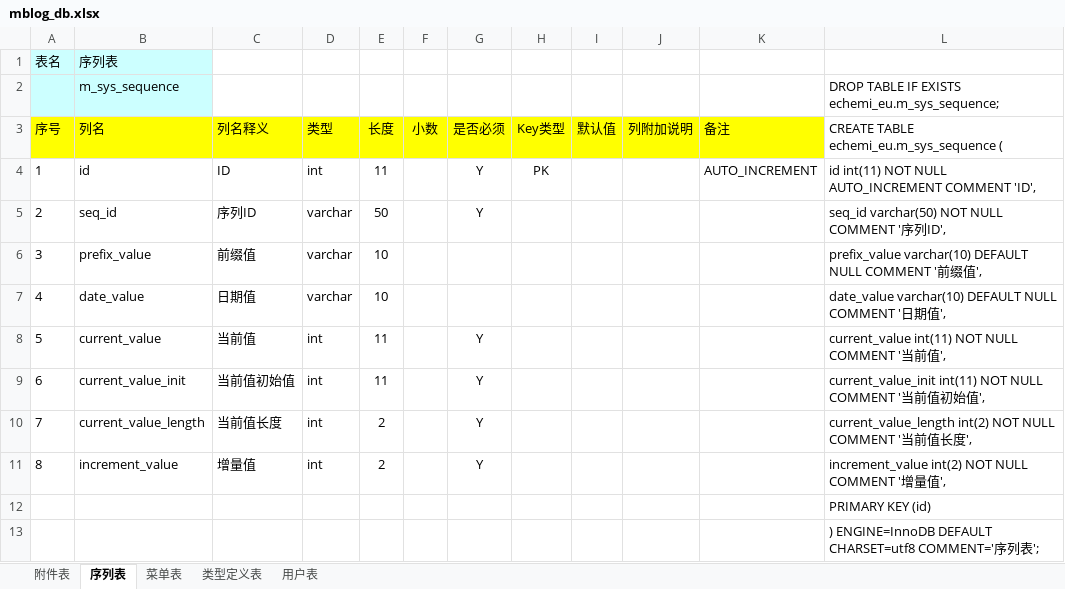
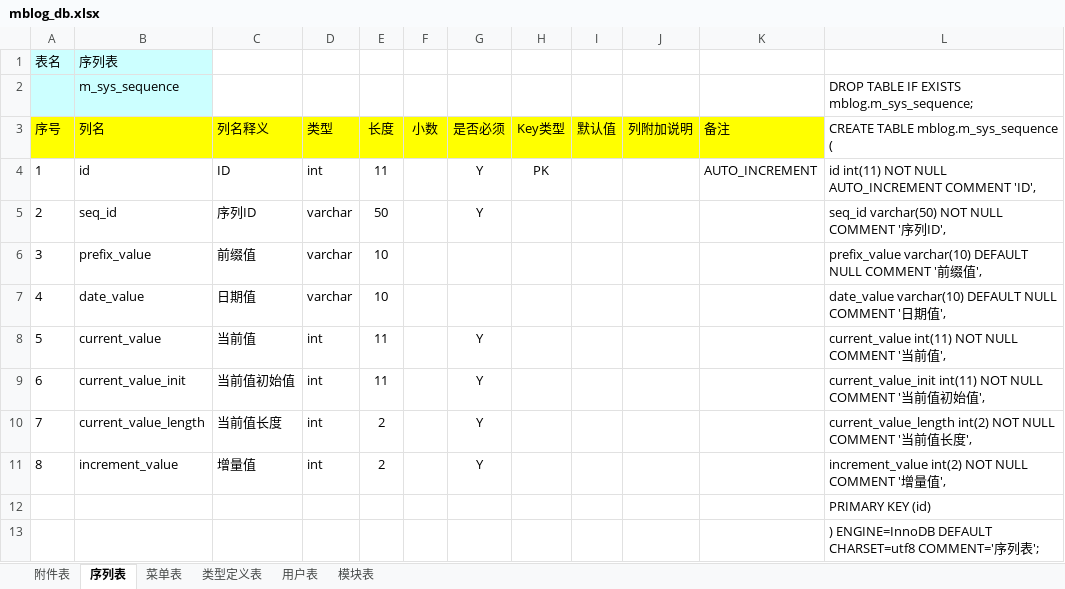
Before and after one commit to MiniBlog/m_blog_management, an Excel workbook: nt/mblog_db.xlsx, sheet 序列表, drawn as a sheet; values as stored, in another font and other column widths than the file's, no borders; the diff names each change by its address in the sheet, - before the commit and + after, or states it on an @@ line.

```diff
--- a/nt/mblog_db.xlsx (sheet 序列表)
+++ b/nt/mblog_db.xlsx (sheet 序列表)
+sheet tab: 模块表
-L2: DROP TABLE IF EXISTS echemi_eu.m_sys_sequence;
+L2: DROP TABLE IF EXISTS mblog.m_sys_sequence;
-L3: CREATE TABLE echemi_eu.m_sys_sequence (
+L3: CREATE TABLE mblog.m_sys_sequence (
```
Also changed, not shown: sheet 用户表, sheet 附件表, sheet 类型定义表, sheet 菜单表, 4 other files.
